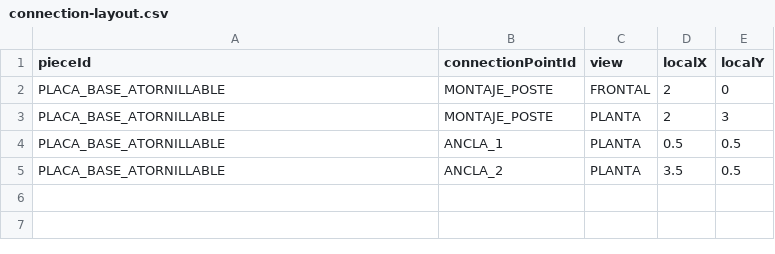
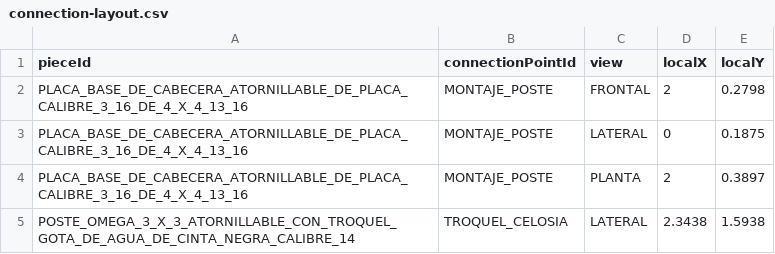
Before and after one commit to marioap-afk/Calculadora_de_racks, a CSV file: assets/catalogs/connection-layout.csv, drawn as a sheet.

```diff
--- a/assets/catalogs/connection-layout.csv
+++ b/assets/catalogs/connection-layout.csv
@@ -1,5 +1,5 @@
 pieceId,connectionPointId,view,localX,localY
-PLACA_BASE_ATORNILLABLE,MONTAJE_POSTE,FRONTAL,2,0
-PLACA_BASE_ATORNILLABLE,MONTAJE_POSTE,PLANTA,2,3
-PLACA_BASE_ATORNILLABLE,ANCLA_1,PLANTA,0.5,0.5
-PLACA_BASE_ATORNILLABLE,ANCLA_2,PLANTA,3.5,0.5
+PLACA_BASE_DE_CABECERA_ATORNILLABLE_DE_PLACA_CALIBRE_3_16_DE_4_X_4_13_16,MONTAJE_POSTE,FRONTAL,2,0.2798
+PLACA_BASE_DE_CABECERA_ATORNILLABLE_DE_PLACA_CALIBRE_3_16_DE_4_X_4_13_16,MONTAJE_POSTE,LATERAL,0,0.1875
+PLACA_BASE_DE_CABECERA_ATORNILLABLE_DE_PLACA_CALIBRE_3_16_DE_4_X_4_13_16,MONTAJE_POSTE,PLANTA,2,0.3897
+POSTE_OMEGA_3_X_3_ATORNILLABLE_CON_TROQUEL_GOTA_DE_AGUA_DE_CINTA_NEGRA_CALIBRE_14,TROQUEL_CELOSIA,LATERAL,2.3438,1.5938
```
Also changed, not shown: assets/catalogs/base-plates.csv, assets/catalogs/blocks.csv, 15 other files.
